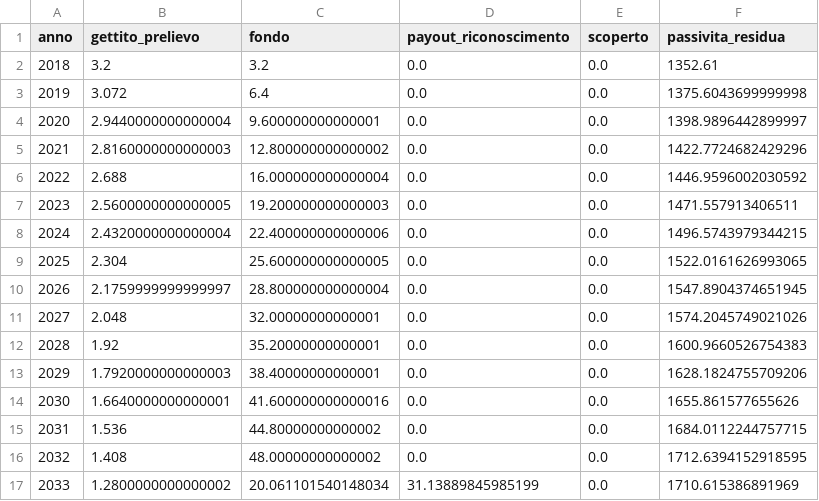
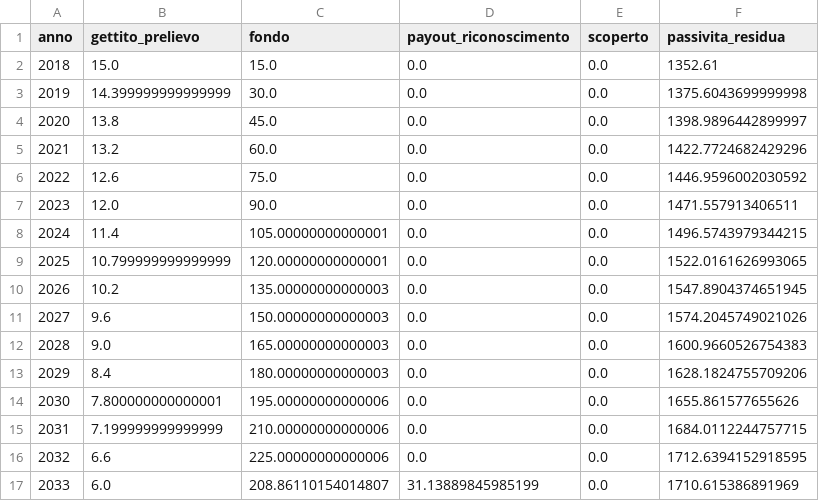
Before and after one commit to PietroDallari/DD_pensioni, a CSV file: analisi/output/comparto2_scenarioA.csv, drawn as a sheet; only a part is shown; the diff covers the shown part only.

```diff
--- a/analisi/output/comparto2_scenarioA.csv
+++ b/analisi/output/comparto2_scenarioA.csv
@@ -1,17 +1,17 @@
 anno,gettito_prelievo,fondo,payout_riconoscimento,scoperto,passivita_residua
-2018,3.2,3.2,0.0,0.0,1352.61
-2019,3.072,6.4,0.0,0.0,1375.6043699999998
-2020,2.9440000000000004,9.600000000000001,0.0,0.0,1398.9896442899997
-2021,2.8160000000000003,12.800000000000002,0.0,0.0,1422.7724682429296
-2022,2.688,16.000000000000004,0.0,0.0,1446.9596002030592
-2023,2.5600000000000005,19.200000000000003,0.0,0.0,1471.557913406511
-2024,2.4320000000000004,22.400000000000006,0.0,0.0,1496.5743979344215
-2025,2.304,25.600000000000005,0.0,0.0,1522.0161626993065
-2026,2.1759999999999997,28.800000000000004,0.0,0.0,1547.8904374651945
-2027,2.048,32.00000000000001,0.0,0.0,1574.2045749021026
-2028,1.92,35.20000000000001,0.0,0.0,1600.9660526754383
-2029,1.7920000000000003,38.40000000000001,0.0,0.0,1628.1824755709206
-2030,1.6640000000000001,41.600000000000016,0.0,0.0,1655.861577655626
-2031,1.536,44.80000000000002,0.0,0.0,1684.0112244757715
-2032,1.408,48.00000000000002,0.0,0.0,1712.6394152918595
-2033,1.2800000000000002,20.061101540148034,31.13889845985199,0.0,1710.615386891969
+2018,15.0,15.0,0.0,0.0,1352.61
+2019,14.399999999999999,30.0,0.0,0.0,1375.6043699999998
+2020,13.8,45.0,0.0,0.0,1398.9896442899997
+2021,13.2,60.0,0.0,0.0,1422.7724682429296
+2022,12.6,75.0,0.0,0.0,1446.9596002030592
+2023,12.0,90.0,0.0,0.0,1471.557913406511
+2024,11.4,105.00000000000001,0.0,0.0,1496.5743979344215
+2025,10.799999999999999,120.00000000000001,0.0,0.0,1522.0161626993065
+2026,10.2,135.00000000000003,0.0,0.0,1547.8904374651945
+2027,9.6,150.00000000000003,0.0,0.0,1574.2045749021026
+2028,9.0,165.00000000000003,0.0,0.0,1600.9660526754383
+2029,8.4,180.00000000000003,0.0,0.0,1628.1824755709206
+2030,7.800000000000001,195.00000000000006,0.0,0.0,1655.861577655626
+2031,7.199999999999999,210.00000000000006,0.0,0.0,1684.0112244757715
+2032,6.6,225.00000000000006,0.0,0.0,1712.6394152918595
+2033,6.0,208.86110154014807,31.13889845985199,0.0,1710.615386891969
```
Also changed, not shown: 26 edited cells elsewhere in this file, 3 other files.
